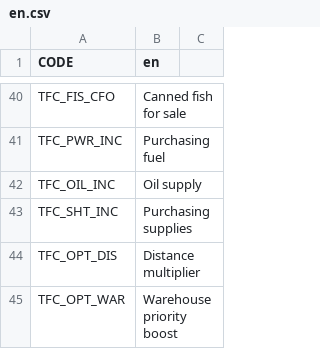
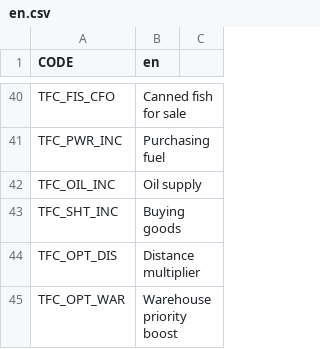
Before and after one commit to algernon-A/TransferController, a CSV file: Translations/en.csv, drawn as a sheet; only a part is shown, gaps mark what is left out.

```diff
--- a/Translations/en.csv
+++ b/Translations/en.csv
@@ -42,3 +42,3 @@ TFC_PWR_INC,Purchasing fuel
 TFC_OIL_INC,Oil supply
-TFC_SHT_INC,Purchasing supplies
+TFC_SHT_INC,Buying goods
 TFC_OPT_DIS,Distance multiplier
```
Also changed, not shown: 2 other files.
